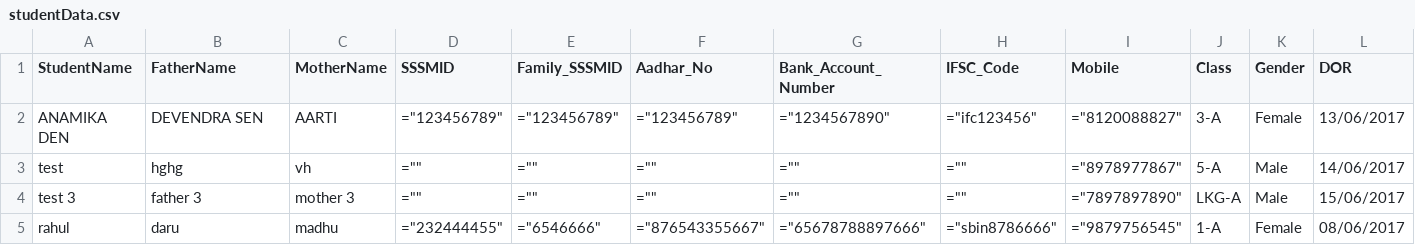
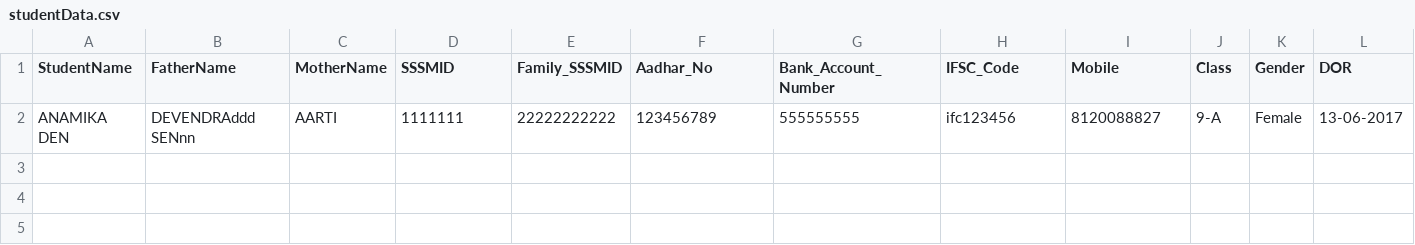
Before and after one commit to spsarola/schoolnew, a CSV file: Upload/csv/studentData.csv, drawn as a sheet.

```diff
--- a/Upload/csv/studentData.csv
+++ b/Upload/csv/studentData.csv
@@ -1,5 +1,2 @@
 StudentName,FatherName,MotherName,SSSMID,Family_SSSMID,Aadhar_No,Bank_Account_Number,IFSC_Code,Mobile,Class,Gender,DOR
-"ANAMIKA DEN","DEVENDRA SEN",AARTI,"=""123456789""","=""123456789""","=""123456789""","=""1234567890""","=""ifc123456""","=""8120088827""",3-A,Female,13/06/2017
-test,hghg,vh,"=""""","=""""","=""""","=""""","=""""","=""8978977867""",5-A,Male,14/06/2017
-"test 3","father 3","mother 3","=""""","=""""","=""""","=""""","=""""","=""7897897890""",LKG-A,Male,15/06/2017
-rahul,daru,madhu,"=""232444455""","=""6546666""","=""876543355667""","=""65678788897666""","=""sbin8786666""","=""9879756545""",1-A,Female,08/06/2017
+ANAMIKA DEN,DEVENDRAddd SENnn,AARTI,1111111,22222222222,123456789,555555555,ifc123456,8120088827,9-A,Female,13-06-2017
```
Also changed, not shown: 8 other files.
